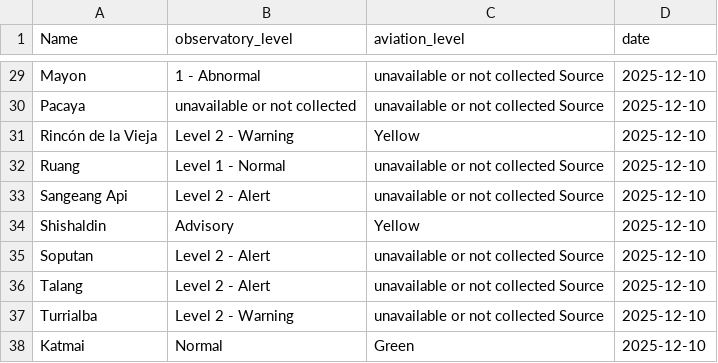
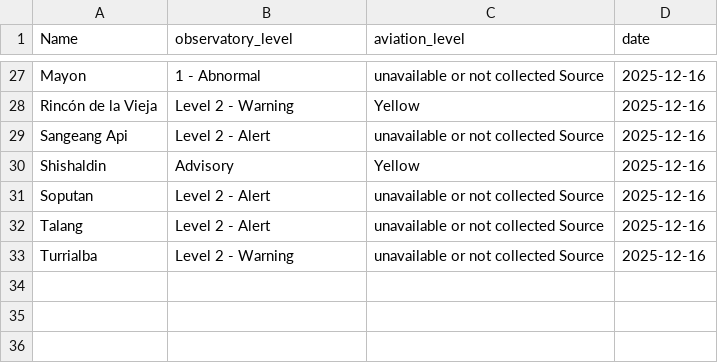
Before and after one commit to oGillet/SafeVolcano, a CSV file: ETL/app/data/alerts_volcanoes_latest.csv, drawn as a sheet; only a part is shown, gaps mark what is left out; removed rows and columns are numbered as before the commit, all else as after; the diff covers the shown part only; the diff names each change by its address in the sheet, - before the commit and + after, or states it on an @@ line.

```diff
--- a/ETL/app/data/alerts_volcanoes_latest.csv
+++ b/ETL/app/data/alerts_volcanoes_latest.csv
-D27 (date): 2025-12-10
+D27 (date): 2025-12-16
-row 30: Pacaya | unavailable or not collected | unavailable or not collected Source | 2025-12-10
-D28 (date): 2025-12-10
+D28 (date): 2025-12-16
-row 32: Ruang | Level 1 - Normal | unavailable or not collected Source | 2025-12-10
-D29:D33 (date): 2025-12-10
+D29:D33 (date): 2025-12-16
-row 38: Katmai | Normal | Green | 2025-12-10
```
Also changed, not shown: 2 removed rows and 25 edited cells elsewhere in this file, ETL/app/data/earthquakes_db.csv, ETL/app/data/erupting_unrest.csv, 10 other files.
